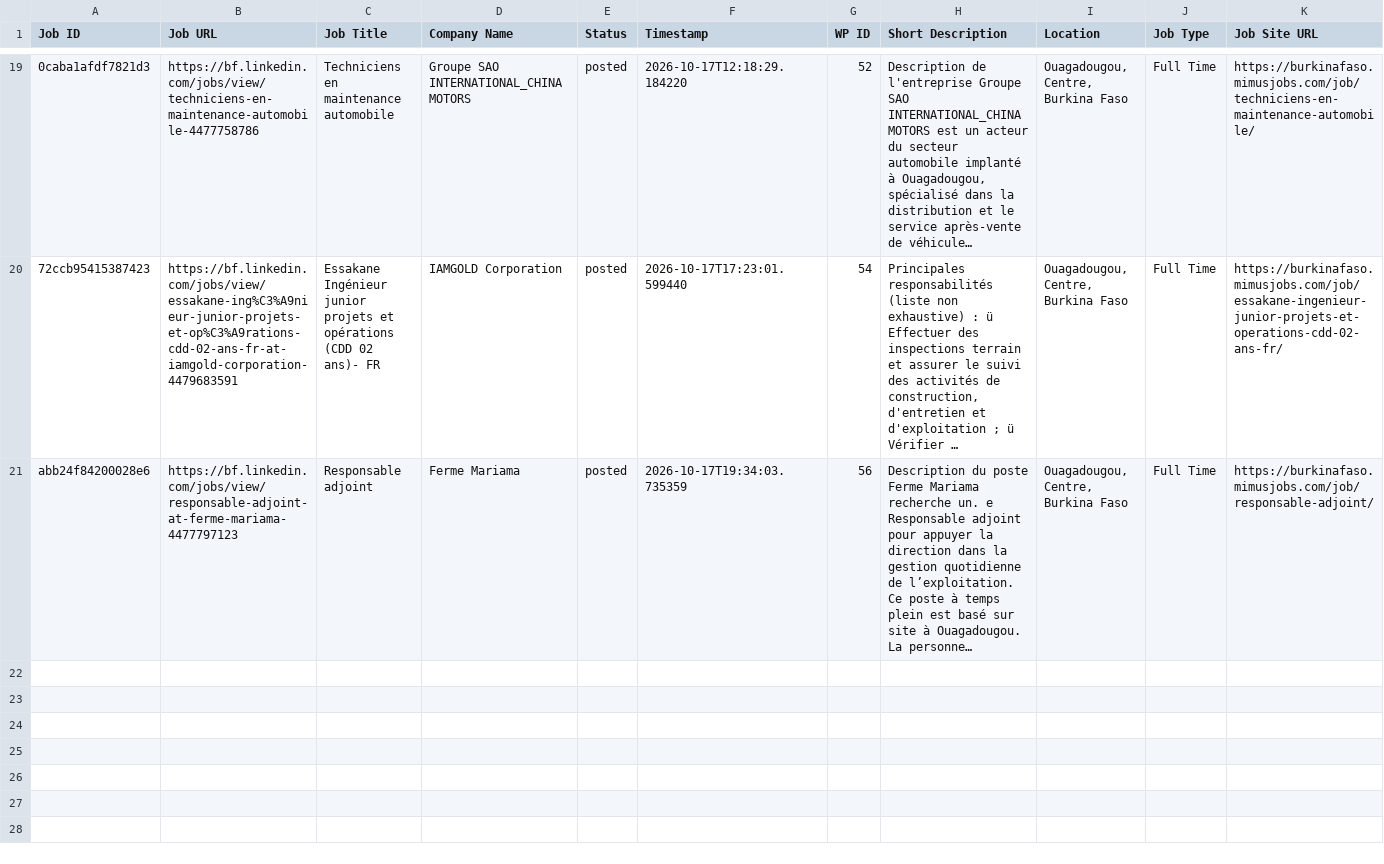
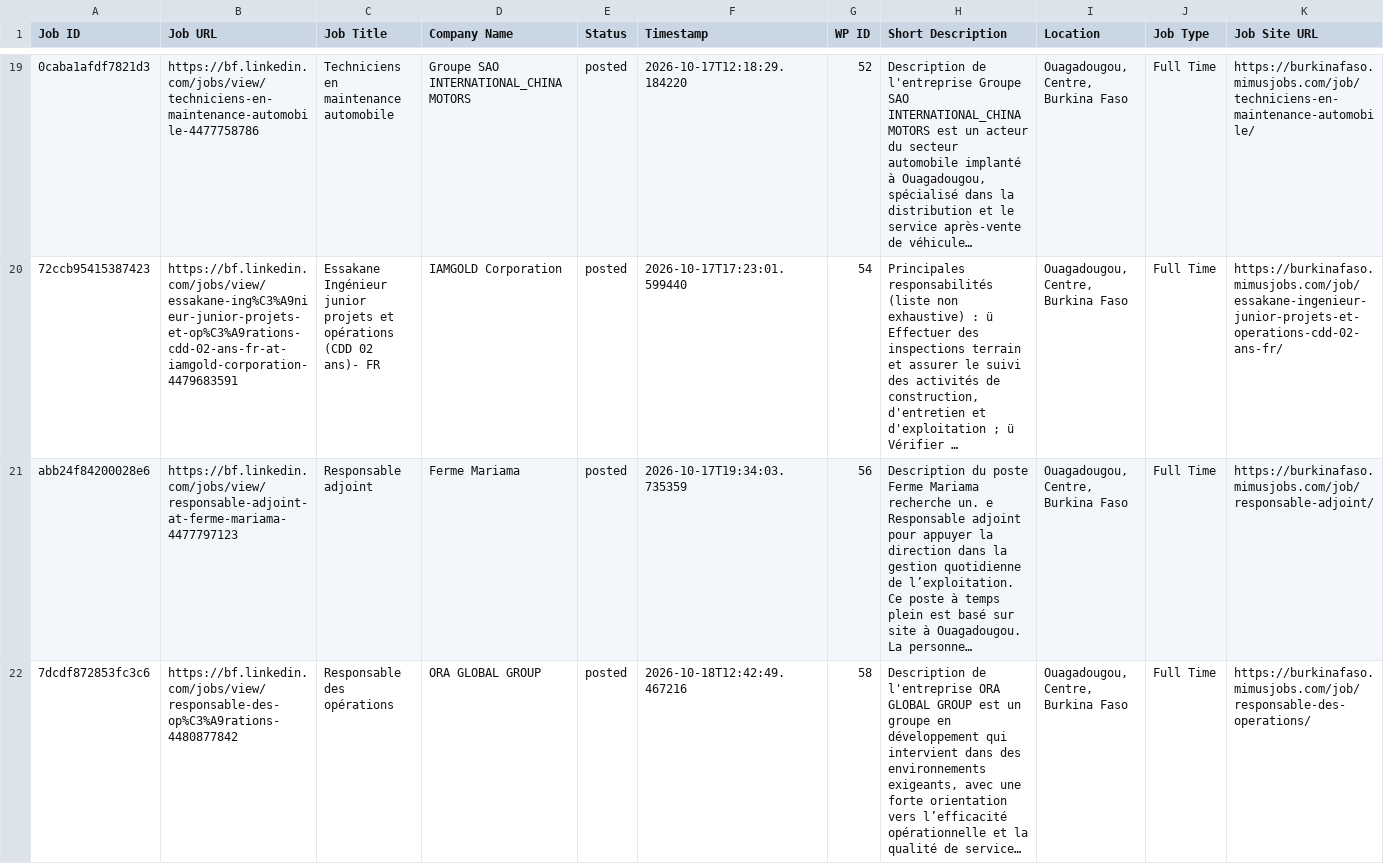
Before and after one commit to vindoky/bf, a CSV file: processed_jobs_burkina_faso.csv, drawn as a sheet; only a part is shown, gaps mark what is left out; long unchanged cells end in …; the diff names each change by its address in the sheet, - before the commit and + after, or states it on an @@ line.

```diff
--- a/processed_jobs_burkina_faso.csv
+++ b/processed_jobs_burkina_faso.csv
+row 22: 7dcdf872853fc3c6 | https://bf.linkedin.com/jobs/view/responsable-des-op%C3%A9rations-4480877842 | Responsable des opérations | ORA GLOBAL GROUP | posted | 2026-10-18T12:42:49.467216 | 58 | Description de l'entreprise ORA GLOBAL GROUP est un groupe en développement qui intervient dans des environnements exigeants, avec une forte orientation vers l’efficacité opérationnelle et la qualité de service… | Ouagadougou, Centre, Burkina Faso | Full Time | https://burkinafaso.mimusjobs.com/job/responsable-des-operations/
```
